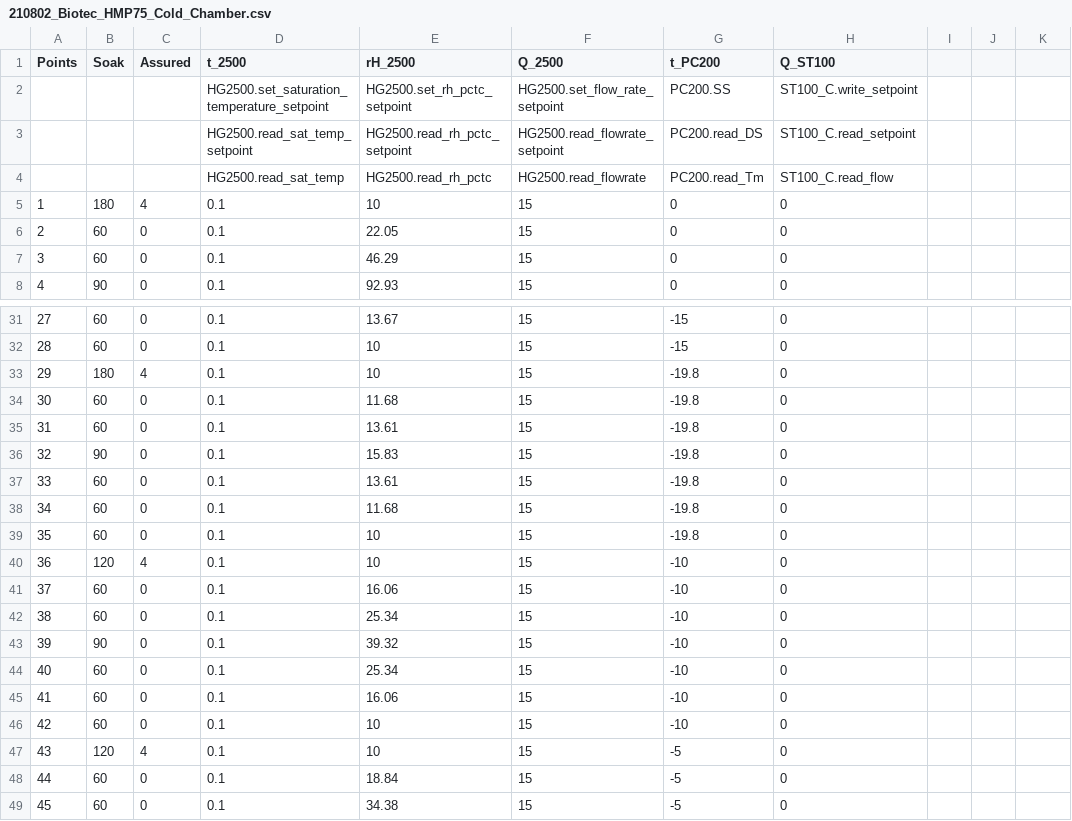
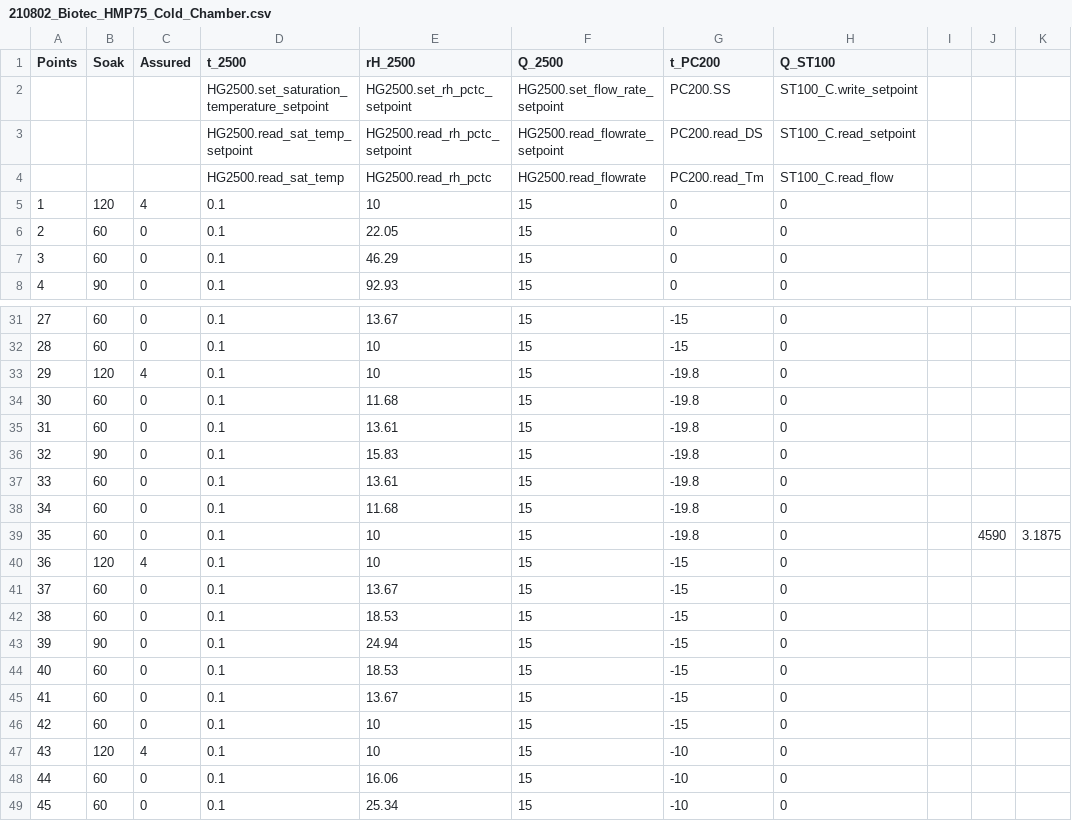
Before and after one commit to MSLNZ/hs-logger, a CSV file: hs-logger/autoprofiles/210802_Biotec_HMP75_Cold_Chamber.csv, drawn as a sheet; only a part is shown, gaps mark what is left out; the shorter side is filled out with more unchanged rows; addresses are those after the commit; the diff names each change by its address in the sheet, - before the commit and + after, or states it on an @@ line.

```diff
--- a/hs-logger/autoprofiles/210802_Biotec_HMP75_Cold_Chamber.csv
+++ b/hs-logger/autoprofiles/210802_Biotec_HMP75_Cold_Chamber.csv
-B5 (Soak): 180
+B5 (Soak): 120
-B33 (Soak): 180
+B33 (Soak): 120
+row 39: 35 | 60 | 0 | 0.1 | 10 | 15 | -19.8 | 0 |  | 4590 | 3.1875
+row 40: 36 | 120 | 4 | 0.1 | 10 | 15 | -15 | 0
+row 41: 37 | 60 | 0 | 0.1 | 13.67 | 15 | -15 | 0
+row 42: 38 | 60 | 0 | 0.1 | 18.53 | 15 | -15 | 0
+row 43: 39 | 90 | 0 | 0.1 | 24.94 | 15 | -15 | 0
+row 44: 40 | 60 | 0 | 0.1 | 18.53 | 15 | -15 | 0
+row 45: 41 | 60 | 0 | 0.1 | 13.67 | 15 | -15 | 0
@@ column A (Points) renumbered from row 46 down @@
-G46 (t_PC200): -19.8
+G46 (t_PC200): -15
```
Also changed, not shown: hs-logger/autoprofiles/a220117_BRANZ_HMP77_Cold.csv, 46 other files.
